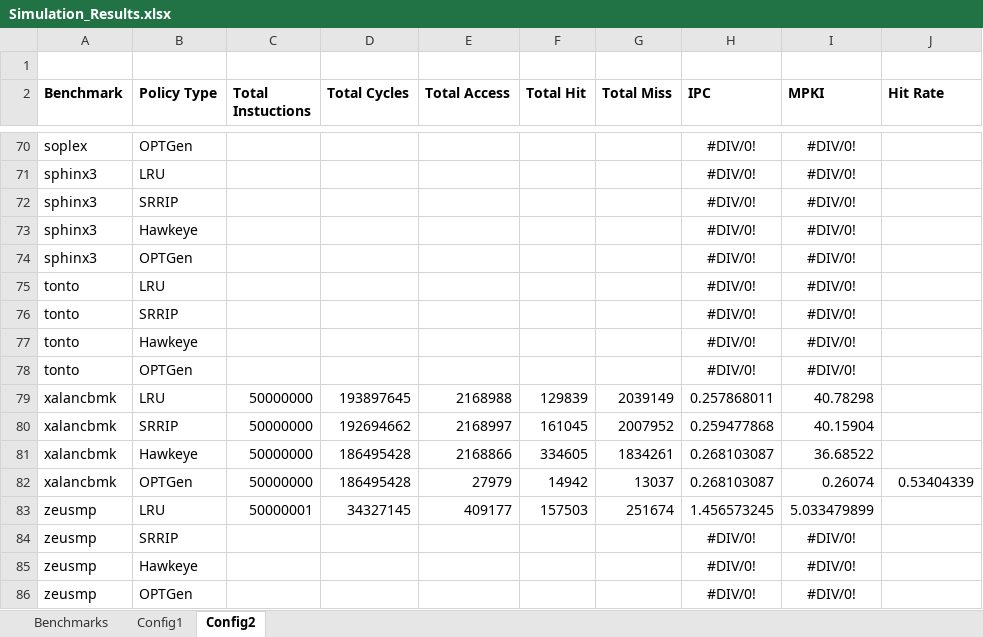
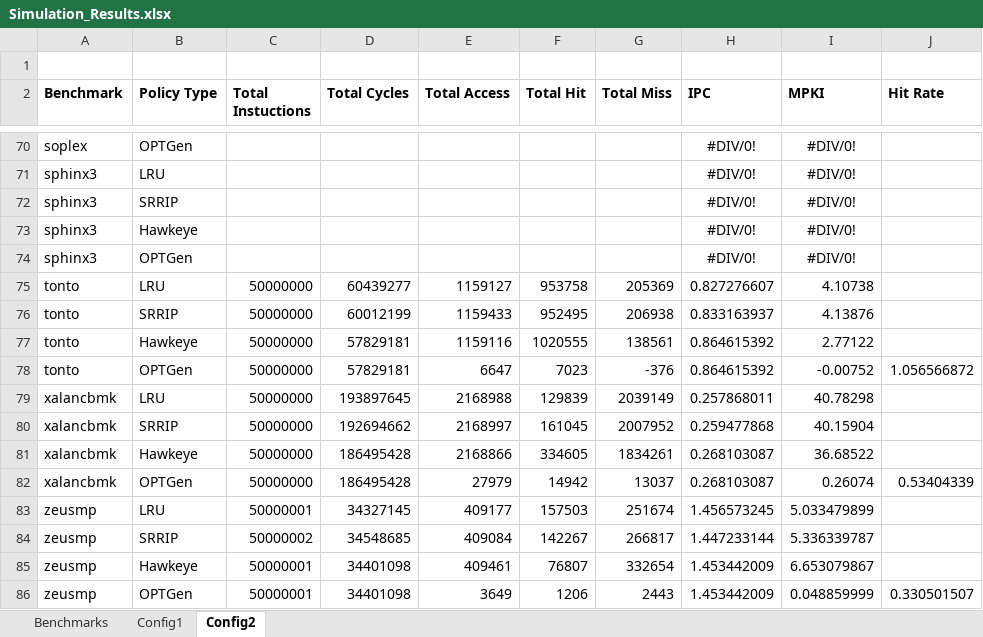
Before and after one commit to hyerania/Belady-Cache-Replacement, an Excel workbook: Reports/Simulation_Results.xlsx, sheet Config2, drawn as a sheet; only a part is shown, gaps mark what is left out; values as stored, in another font and other column widths than the file's, no borders; removed rows and columns are numbered as before the commit, all else as after; the diff names each change by its address in the sheet, - before the commit and + after, or states it on an @@ line.

Commit message:
Finished tonto simulation results

```diff
--- a/Reports/Simulation_Results.xlsx (sheet Config2)
+++ b/Reports/Simulation_Results.xlsx (sheet Config2)
-row 75: tonto | LRU |  |  |  |  |  | #DIV/0! | #DIV/0!
-row 76: tonto | SRRIP |  |  |  |  |  | #DIV/0! | #DIV/0!
-row 77: tonto | Hawkeye |  |  |  |  |  | #DIV/0! | #DIV/0!
-row 78: tonto | OPTGen |  |  |  |  |  | #DIV/0! | #DIV/0!
+row 75: tonto | LRU | 50000000 | 60439277 | 1159127 | 953758 | 205369 | 0.827276607 | 4.10738
+row 76: tonto | SRRIP | 50000000 | 60012199 | 1159433 | 952495 | 206938 | 0.833163937 | 4.13876
+row 77: tonto | Hawkeye | 50000000 | 57829181 | 1159116 | 1020555 | 138561 | 0.864615392 | 2.77122
+row 78: tonto | OPTGen | 50000000 | 57829181 | 6647 | 7023 | -376 | 0.864615392 | -0.00752 | 1.056566872
-row 84: zeusmp | SRRIP |  |  |  |  |  | #DIV/0! | #DIV/0!
-row 85: zeusmp | Hawkeye |  |  |  |  |  | #DIV/0! | #DIV/0!
-row 86: zeusmp | OPTGen |  |  |  |  |  | #DIV/0! | #DIV/0!
+row 84: zeusmp | SRRIP | 50000002 | 34548685 | 409084 | 142267 | 266817 | 1.447233144 | 5.336339787
+row 85: zeusmp | Hawkeye | 50000001 | 34401098 | 409461 | 76807 | 332654 | 1.453442009 | 6.653079867
+row 86: zeusmp | OPTGen | 50000001 | 34401098 | 3649 | 1206 | 2443 | 1.453442009 | 0.048859999 | 0.330501507
```
Also changed, not shown: sheet Config1, sheet Benchmarks.
